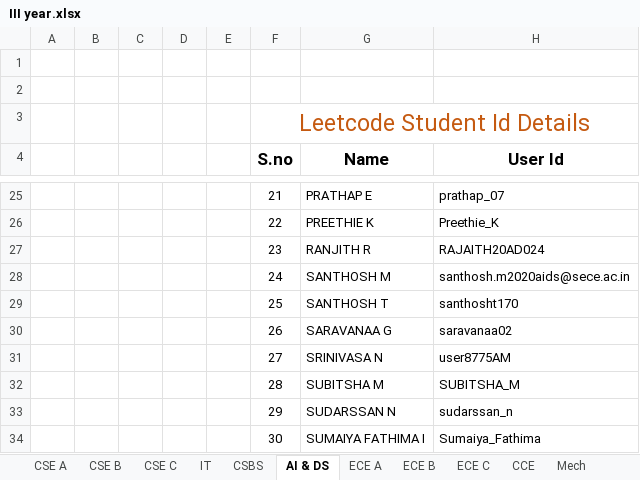
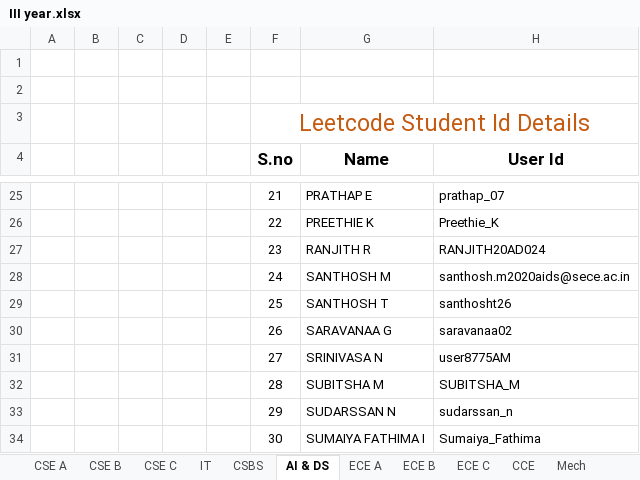
Before and after one commit to bala74923/FetchiPy, an Excel workbook: INPUT/III year.xlsx, sheet AI & DS, drawn as a sheet; only a part is shown, gaps mark what is left out; values as stored, in another font and other column widths than the file's, no borders; charts and pictures not drawn; the diff names each change by its address in the sheet, - before the commit and + after, or states it on an @@ line.

```diff
--- a/INPUT/III year.xlsx (sheet AI & DS)
+++ b/INPUT/III year.xlsx (sheet AI & DS)
-H27 (User Id): RAJAITH20AD024
+H27 (User Id): RANJITH20AD024
-H29 (User Id): santhosht170
+H29 (User Id): santhosht26
```
Also changed, not shown: sheet CSBS, sheet ECE A, sheet CSE B, sheet CCE, sheet ECE C, sheet Mech, 3 more sheets, charts or pictures, 19 other files.
